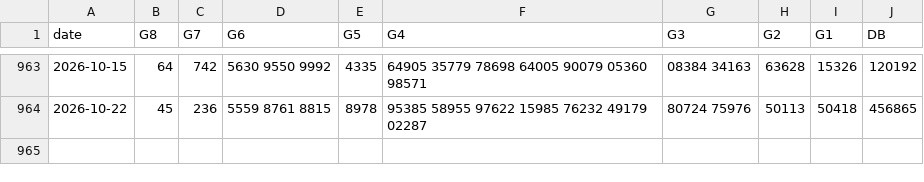
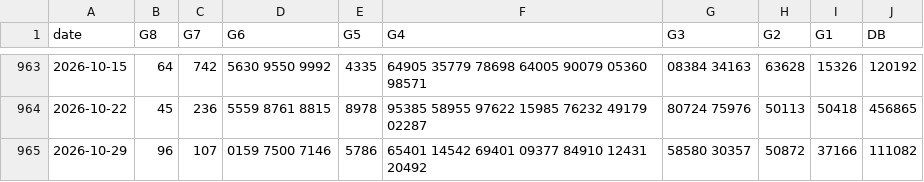
Before and after one commit to Hpbt/xsmn-thong-ke, a CSV file: data/an-giang.csv, drawn as a sheet; only a part is shown, gaps mark what is left out; the diff names each change by its address in the sheet, - before the commit and + after, or states it on an @@ line.

```diff
--- a/data/an-giang.csv
+++ b/data/an-giang.csv
+row 965: 2026-10-29 | 96 | 107 | 0159 7500 7146 | 5786 | 65401 14542 69401 09377 84910 12431 20492 | 58580 30357 | 50872 | 37166 | 111082
```
Also changed, not shown: data/binh-thuan.csv, data/tay-ninh.csv.
